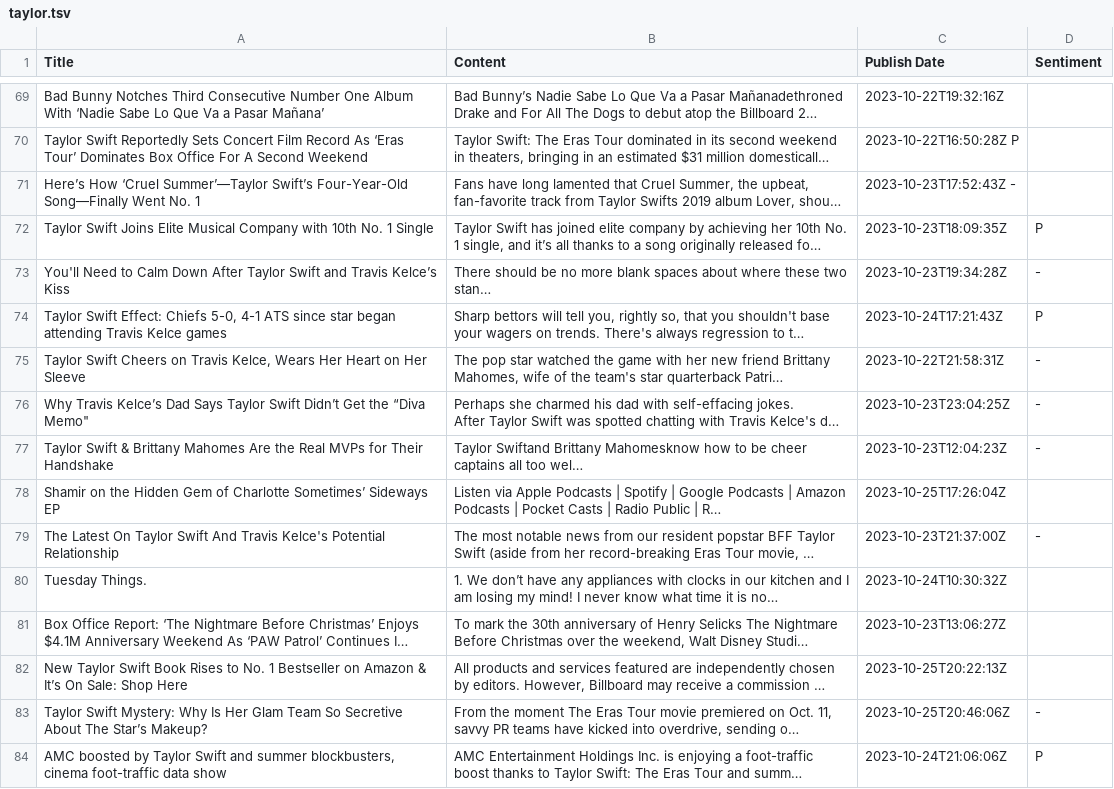
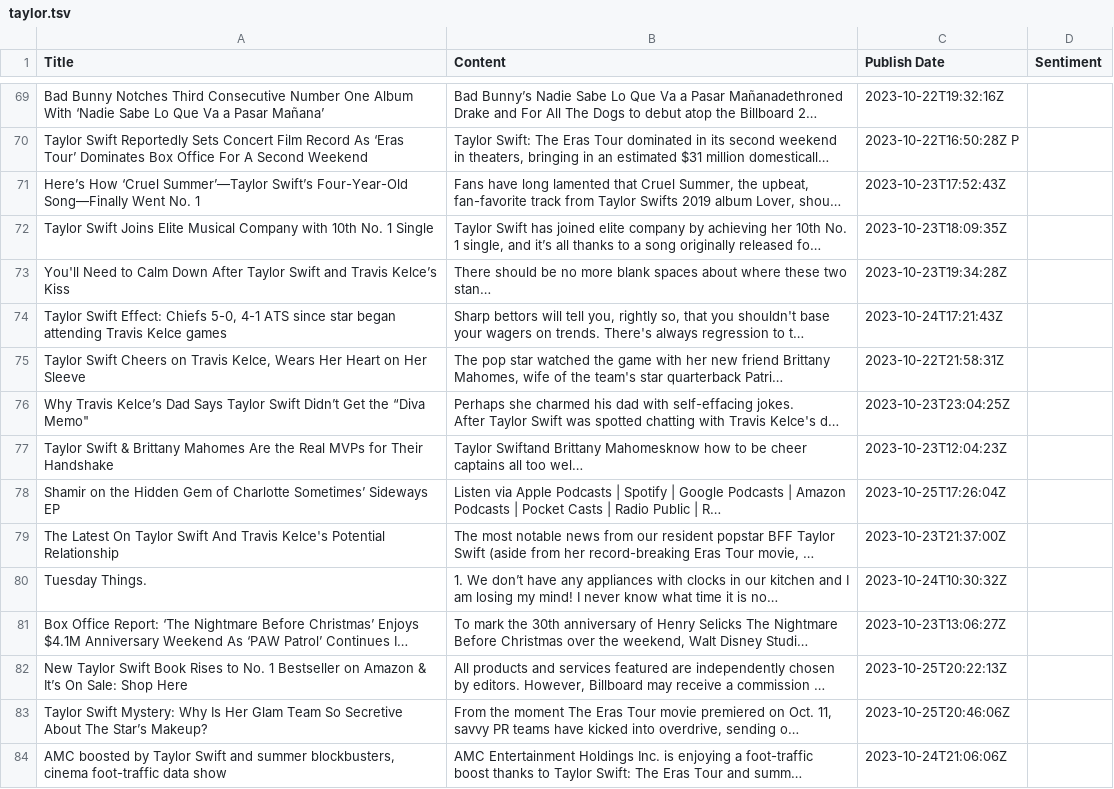
Before and after one commit to siomur/Taylor-Swift-in-the-Media, a TSV file: taylor.tsv, drawn as a sheet; only a part is shown, gaps mark what is left out; long unchanged cells end in …; the diff covers the shown part only; the diff names each change by its address in the sheet, - before the commit and + after, or states it on an @@ line.

Commit message:
Revert "did more of the P, N, - until line 153"
This reverts commit 421a8d4a9a437e1745c62c08f67c7c29fda8c999.

```diff
--- a/taylor.tsv
+++ b/taylor.tsv
-C71 (Publish Date): 2023-10-23T17:52:43Z -
+C71 (Publish Date): 2023-10-23T17:52:43Z
-D72 (Sentiment): P
+D72 (Sentiment): (empty)
-D73 (Sentiment): -
+D73 (Sentiment): (empty)
-D74 (Sentiment): P
+D74 (Sentiment): (empty)
-D75:D77 (Sentiment): -
+D75:D77 (Sentiment): (empty)
-D79 (Sentiment): -
+D79 (Sentiment): (empty)
-D83 (Sentiment): -
+D83 (Sentiment): (empty)
-D84 (Sentiment): P
+D84 (Sentiment): (empty)
```
Also changed, not shown: 26 edited cells elsewhere in this file.
